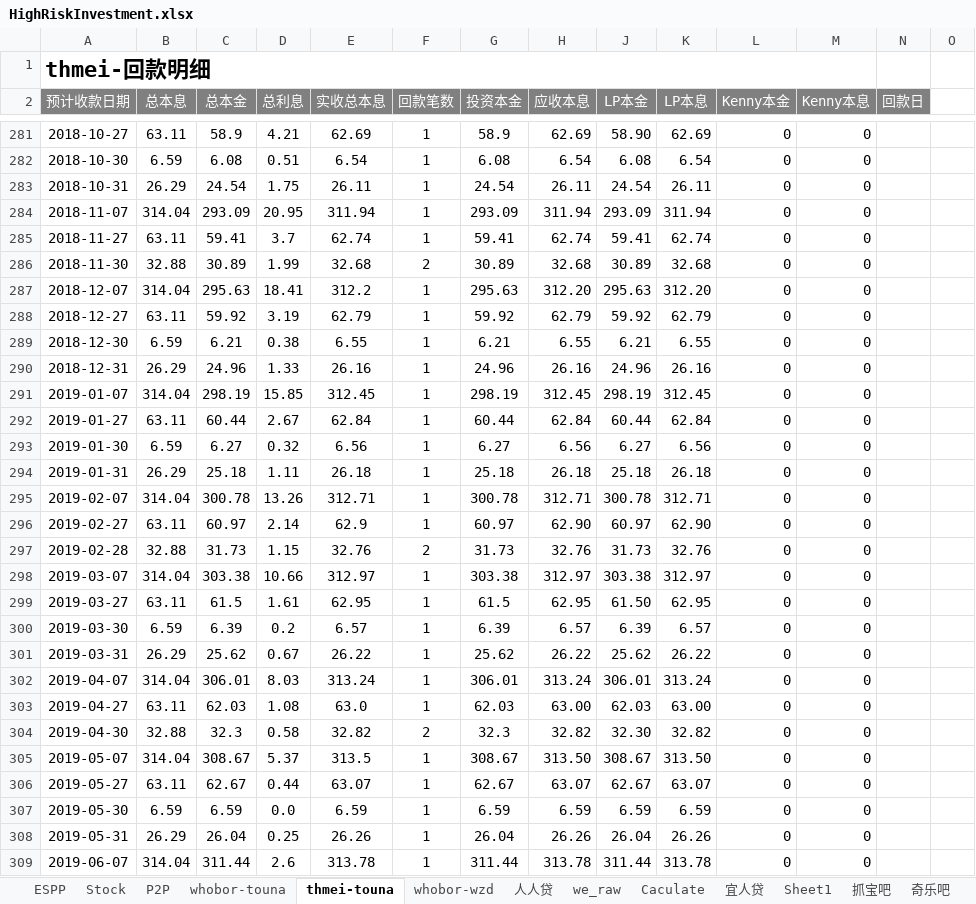
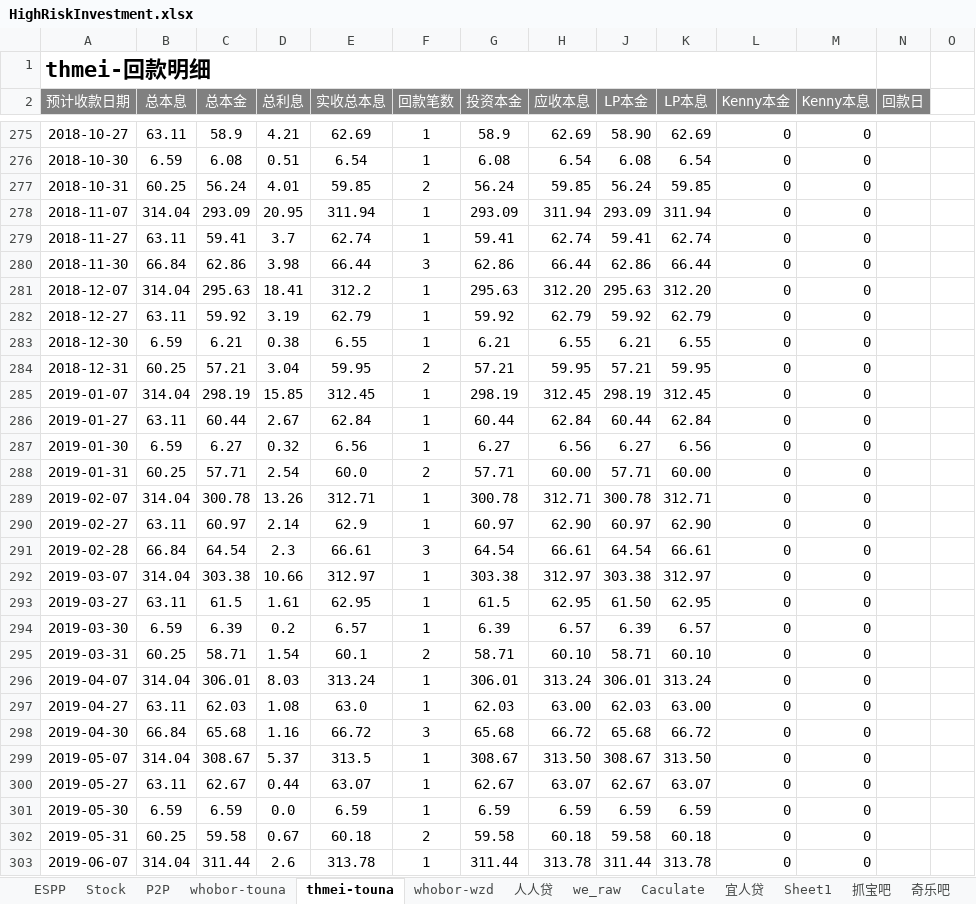
Before and after one commit to berniehu/Investment, an Excel workbook: HighRiskInvestment.xlsx, sheet thmei-touna, drawn as a sheet; only a part is shown, gaps mark what is left out; values as stored, in another font and other column widths than the file's, no borders; removed rows and columns are numbered as before the commit, all else as after; rows hold the shown columns only; the diff covers the shown part only; the diff names each change by its address in the sheet, - before the commit and + after, or states it on an @@ line.

Commit message:
20170809

```diff
--- a/HighRiskInvestment.xlsx (sheet thmei-touna)
+++ b/HighRiskInvestment.xlsx (sheet thmei-touna)
-row 283: 2018-10-31 | 26.29 | 24.54 | 1.75 | 26.11 | 1 | 24.54 | 26.11 | 24.54 | 26.11 | 0 | 0
+row 277: 2018-10-31 | 60.25 | 56.24 | 4.01 | 59.85 | 2 | 56.24 | 59.85 | 56.24 | 59.85 | 0 | 0
-row 286: 2018-11-30 | 32.88 | 30.89 | 1.99 | 32.68 | 2 | 30.89 | 32.68 | 30.89 | 32.68 | 0 | 0
+row 280: 2018-11-30 | 66.84 | 62.86 | 3.98 | 66.44 | 3 | 62.86 | 66.44 | 62.86 | 66.44 | 0 | 0
-row 290: 2018-12-31 | 26.29 | 24.96 | 1.33 | 26.16 | 1 | 24.96 | 26.16 | 24.96 | 26.16 | 0 | 0
+row 284: 2018-12-31 | 60.25 | 57.21 | 3.04 | 59.95 | 2 | 57.21 | 59.95 | 57.21 | 59.95 | 0 | 0
-row 294: 2019-01-31 | 26.29 | 25.18 | 1.11 | 26.18 | 1 | 25.18 | 26.18 | 25.18 | 26.18 | 0 | 0
+row 288: 2019-01-31 | 60.25 | 57.71 | 2.54 | 60.0 | 2 | 57.71 | 60.00 | 57.71 | 60.00 | 0 | 0
-row 297: 2019-02-28 | 32.88 | 31.73 | 1.15 | 32.76 | 2 | 31.73 | 32.76 | 31.73 | 32.76 | 0 | 0
+row 291: 2019-02-28 | 66.84 | 64.54 | 2.3 | 66.61 | 3 | 64.54 | 66.61 | 64.54 | 66.61 | 0 | 0
-row 301: 2019-03-31 | 26.29 | 25.62 | 0.67 | 26.22 | 1 | 25.62 | 26.22 | 25.62 | 26.22 | 0 | 0
+row 295: 2019-03-31 | 60.25 | 58.71 | 1.54 | 60.1 | 2 | 58.71 | 60.10 | 58.71 | 60.10 | 0 | 0
-row 304: 2019-04-30 | 32.88 | 32.3 | 0.58 | 32.82 | 2 | 32.3 | 32.82 | 32.30 | 32.82 | 0 | 0
+row 298: 2019-04-30 | 66.84 | 65.68 | 1.16 | 66.72 | 3 | 65.68 | 66.72 | 65.68 | 66.72 | 0 | 0
-row 308: 2019-05-31 | 26.29 | 26.04 | 0.25 | 26.26 | 1 | 26.04 | 26.26 | 26.04 | 26.26 | 0 | 0
+row 302: 2019-05-31 | 60.25 | 59.58 | 0.67 | 60.18 | 2 | 59.58 | 60.18 | 59.58 | 60.18 | 0 | 0
```
Also changed, not shown: 31 added rows, 37 removed rows and 4 edited cells elsewhere in this sheet, sheet whobor-wzd, sheet P2P, sheet whobor-touna, sheet 人人贷, formulas that keep their value, hidden cells, charts or pictures.
